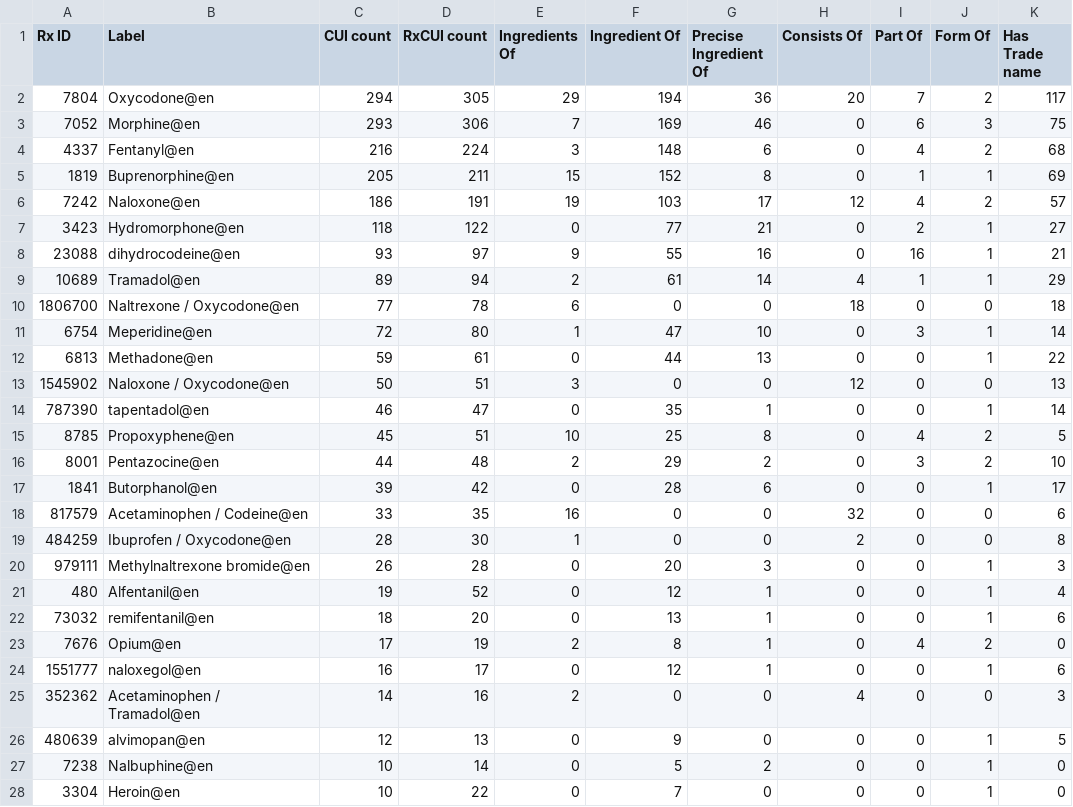
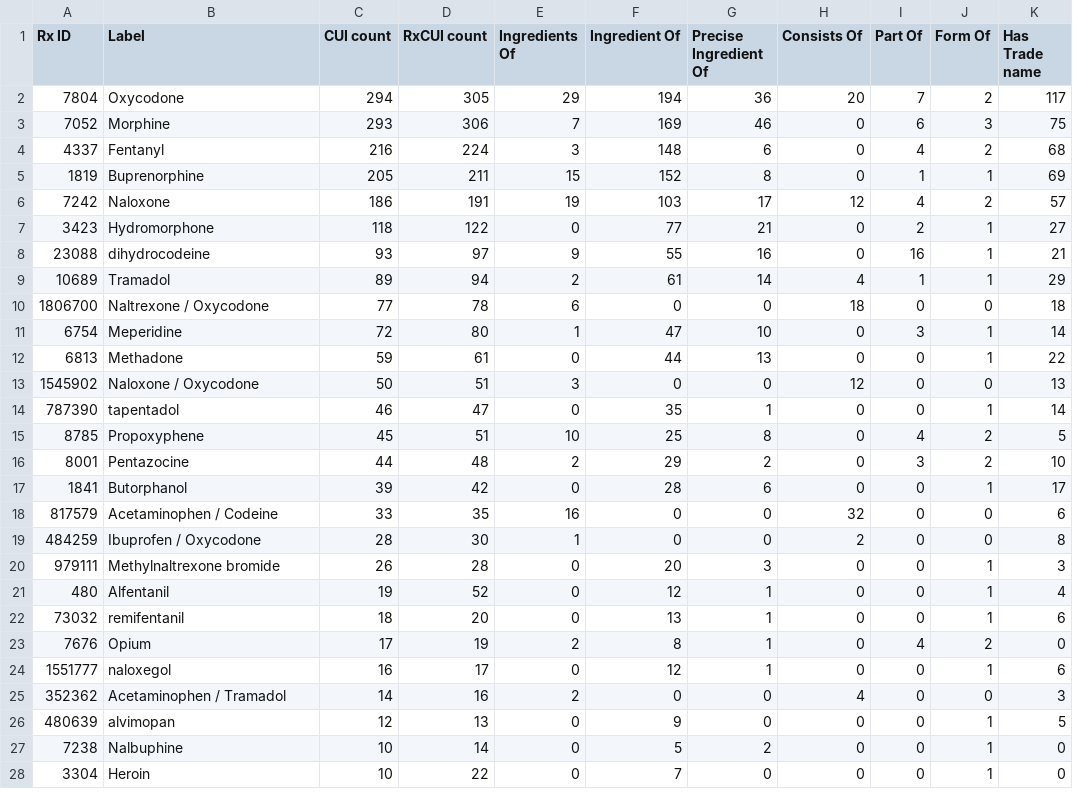
Before and after one commit to maulikkamdar/ODKG, a TSV file: results/Opioid_drugs_and_rels.tsv, drawn as a sheet; only a part is shown; the diff covers the shown part only; the diff names each change by its address in the sheet, - before the commit and + after, or states it on an @@ line.

Commit message:
Results

```diff
--- a/results/Opioid_drugs_and_rels.tsv
+++ b/results/Opioid_drugs_and_rels.tsv
-B2 (Label): Oxycodone@en
+B2 (Label): Oxycodone
-B3 (Label): Morphine@en
+B3 (Label): Morphine
-B4 (Label): Fentanyl@en
+B4 (Label): Fentanyl
-B5 (Label): Buprenorphine@en
+B5 (Label): Buprenorphine
-B6 (Label): Naloxone@en
+B6 (Label): Naloxone
-B7 (Label): Hydromorphone@en
+B7 (Label): Hydromorphone
-B8 (Label): dihydrocodeine@en
+B8 (Label): dihydrocodeine
-B9 (Label): Tramadol@en
+B9 (Label): Tramadol
-B10 (Label): Naltrexone / Oxycodone@en
+B10 (Label): Naltrexone / Oxycodone
-B11 (Label): Meperidine@en
+B11 (Label): Meperidine
-B12 (Label): Methadone@en
+B12 (Label): Methadone
-B13 (Label): Naloxone / Oxycodone@en
+B13 (Label): Naloxone / Oxycodone
-B14 (Label): tapentadol@en
+B14 (Label): tapentadol
-B15 (Label): Propoxyphene@en
+B15 (Label): Propoxyphene
-B16 (Label): Pentazocine@en
+B16 (Label): Pentazocine
-B17 (Label): Butorphanol@en
+B17 (Label): Butorphanol
-B18 (Label): Acetaminophen / Codeine@en
+B18 (Label): Acetaminophen / Codeine
-B19 (Label): Ibuprofen / Oxycodone@en
+B19 (Label): Ibuprofen / Oxycodone
-B20 (Label): Methylnaltrexone bromide@en
+B20 (Label): Methylnaltrexone bromide
-B21 (Label): Alfentanil@en
+B21 (Label): Alfentanil
-B22 (Label): remifentanil@en
+B22 (Label): remifentanil
-B23 (Label): Opium@en
+B23 (Label): Opium
-B24 (Label): naloxegol@en
+B24 (Label): naloxegol
-B25 (Label): Acetaminophen / Tramadol@en
+B25 (Label): Acetaminophen / Tramadol
-B26 (Label): alvimopan@en
+B26 (Label): alvimopan
-B27 (Label): Nalbuphine@en
+B27 (Label): Nalbuphine
-B28 (Label): Heroin@en
+B28 (Label): Heroin
```
Also changed, not shown: 14 edited cells elsewhere in this file.
